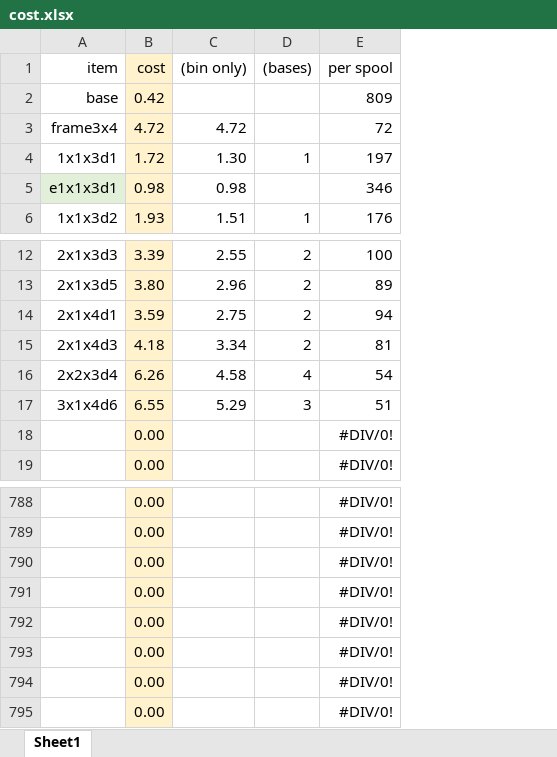
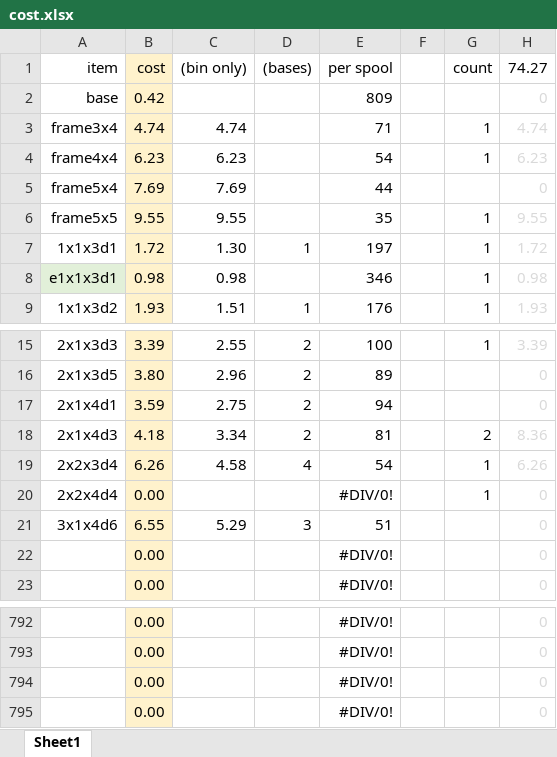
Before and after one commit to jrymk/gridfinity-eco, an Excel workbook: cost.xlsx, sheet Sheet1, drawn as a sheet; only a part is shown, gaps mark what is left out; values as stored, in another font and other column widths than the file's, no borders; removed rows and columns are numbered as before the commit, all else as after; the diff names each change by its address in the sheet, - before the commit and + after, or states it on an @@ line.

Commit message:
Added ClickFrame

```diff
--- a/cost.xlsx (sheet Sheet1)
+++ b/cost.xlsx (sheet Sheet1)
+column F, empty
+column G (count), rows 7-9: all 1; rows 15-19: 1 |  |  | 2 | 1
+column H (74.27), row 2: 0; rows 7-9: 1.72 | 0.98 | 1.93; rows 15-19: 3.39 | 0 | 0 | 8.36 | 6.26; rows 21-23: all 0; rows 792-795: all 0
-row 3: frame3x4 | 4.72 | 4.72 |  | 72
+row 3: frame3x4 | 4.74 | 4.74 |  | 71 |  | 1 | 4.74
+row 4: frame4x4 | 6.23 | 6.23 |  | 54 |  | 1 | 6.23
+row 5: frame5x4 | 7.69 | 7.69 |  | 44 |  |  | 0
+row 6: frame5x5 | 9.55 | 9.55 |  | 35 |  | 1 | 9.55
+row 20: 2x2x4d4 | 0.00 |  |  | #DIV/0! |  | 1 | 0
-row 792:  | 0.00 |  |  | #DIV/0!
-row 793:  | 0.00 |  |  | #DIV/0!
-row 794:  | 0.00 |  |  | #DIV/0!
-row 795:  | 0.00 |  |  | #DIV/0!
```
Also changed, not shown: formulas that keep their value, 5 other files.
